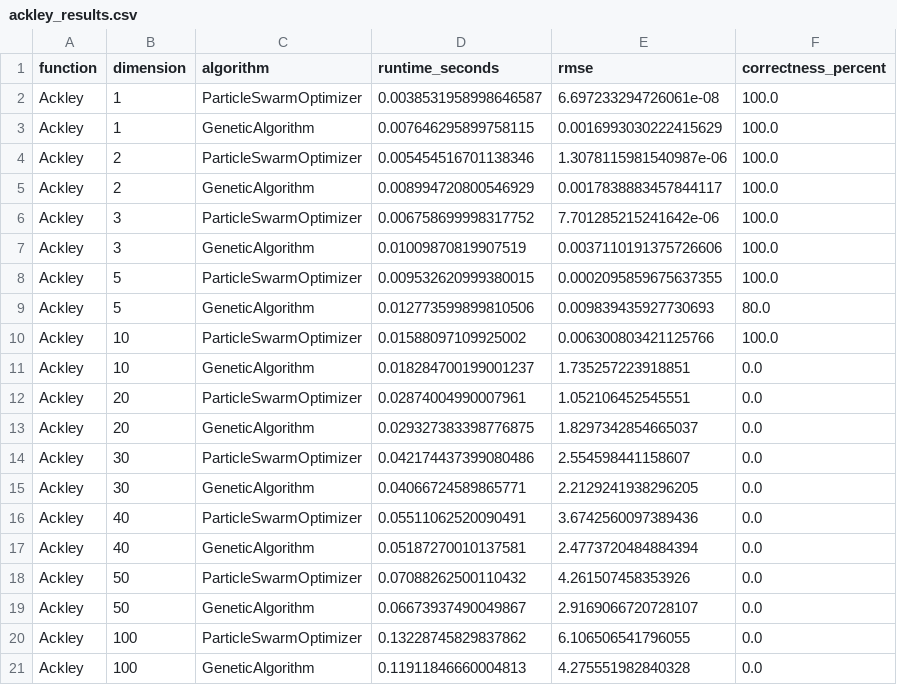
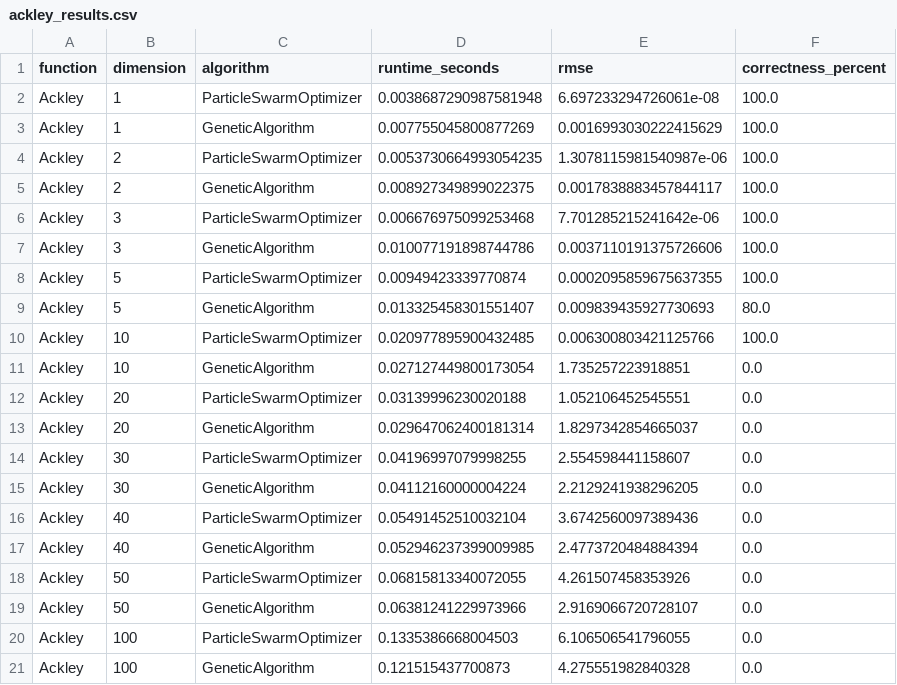
Before and after one commit to portg1/PSO_GA_OOP, a CSV file: results/ackley_results.csv, drawn as a sheet.

```diff
--- a/results/ackley_results.csv
+++ b/results/ackley_results.csv
@@ -1,21 +1,21 @@
 function,dimension,algorithm,runtime_seconds,rmse,correctness_percent
-Ackley,1,ParticleSwarmOptimizer,0.0038531958998646587,6.697233294726061e-08,100.0
-Ackley,1,GeneticAlgorithm,0.007646295899758115,0.0016993030222415629,100.0
-Ackley,2,ParticleSwarmOptimizer,0.005454516701138346,1.3078115981540987e-06,100.0
-Ackley,2,GeneticAlgorithm,0.008994720800546929,0.0017838883457844117,100.0
-Ackley,3,ParticleSwarmOptimizer,0.006758699998317752,7.701285215241642e-06,100.0
-Ackley,3,GeneticAlgorithm,0.01009870819907519,0.0037110191375726606,100.0
-Ackley,5,ParticleSwarmOptimizer,0.009532620999380015,0.0002095859675637355,100.0
-Ackley,5,GeneticAlgorithm,0.012773599899810506,0.009839435927730693,80.0
-Ackley,10,ParticleSwarmOptimizer,0.01588097109925002,0.006300803421125766,100.0
-Ackley,10,GeneticAlgorithm,0.018284700199001237,1.735257223918851,0.0
-Ackley,20,ParticleSwarmOptimizer,0.02874004990007961,1.052106452545551,0.0
-Ackley,20,GeneticAlgorithm,0.029327383398776875,1.8297342854665037,0.0
-Ackley,30,ParticleSwarmOptimizer,0.042174437399080486,2.554598441158607,0.0
-Ackley,30,GeneticAlgorithm,0.04066724589865771,2.2129241938296205,0.0
-Ackley,40,ParticleSwarmOptimizer,0.05511062520090491,3.6742560097389436,0.0
-Ackley,40,GeneticAlgorithm,0.05187270010137581,2.4773720484884394,0.0
-Ackley,50,ParticleSwarmOptimizer,0.07088262500110432,4.261507458353926,0.0
-Ackley,50,GeneticAlgorithm,0.06673937490049867,2.9169066720728107,0.0
-Ackley,100,ParticleSwarmOptimizer,0.13228745829837862,6.106506541796055,0.0
-Ackley,100,GeneticAlgorithm,0.11911846660004813,4.275551982840328,0.0
+Ackley,1,ParticleSwarmOptimizer,0.0038687290987581948,6.697233294726061e-08,100.0
+Ackley,1,GeneticAlgorithm,0.007755045800877269,0.0016993030222415629,100.0
+Ackley,2,ParticleSwarmOptimizer,0.0053730664993054235,1.3078115981540987e-06,100.0
+Ackley,2,GeneticAlgorithm,0.008927349899022375,0.0017838883457844117,100.0
+Ackley,3,ParticleSwarmOptimizer,0.006676975099253468,7.701285215241642e-06,100.0
+Ackley,3,GeneticAlgorithm,0.010077191898744786,0.0037110191375726606,100.0
+Ackley,5,ParticleSwarmOptimizer,0.00949423339770874,0.0002095859675637355,100.0
+Ackley,5,GeneticAlgorithm,0.013325458301551407,0.009839435927730693,80.0
+Ackley,10,ParticleSwarmOptimizer,0.020977895900432485,0.006300803421125766,100.0
+Ackley,10,GeneticAlgorithm,0.027127449800173054,1.735257223918851,0.0
+Ackley,20,ParticleSwarmOptimizer,0.03139996230020188,1.052106452545551,0.0
+Ackley,20,GeneticAlgorithm,0.029647062400181314,1.8297342854665037,0.0
+Ackley,30,ParticleSwarmOptimizer,0.04196997079998255,2.554598441158607,0.0
+Ackley,30,GeneticAlgorithm,0.04112160000004224,2.2129241938296205,0.0
+Ackley,40,ParticleSwarmOptimizer,0.05491452510032104,3.6742560097389436,0.0
+Ackley,40,GeneticAlgorithm,0.052946237399009985,2.4773720484884394,0.0
+Ackley,50,ParticleSwarmOptimizer,0.06815813340072055,4.261507458353926,0.0
+Ackley,50,GeneticAlgorithm,0.06381241229973966,2.9169066720728107,0.0
+Ackley,100,ParticleSwarmOptimizer,0.1335386668004503,6.106506541796055,0.0
+Ackley,100,GeneticAlgorithm,0.121515437700873,4.275551982840328,0.0
```
Also changed, not shown: results/rastrigin_results.csv, results/rosenbrock_results.csv, 5 other files.
